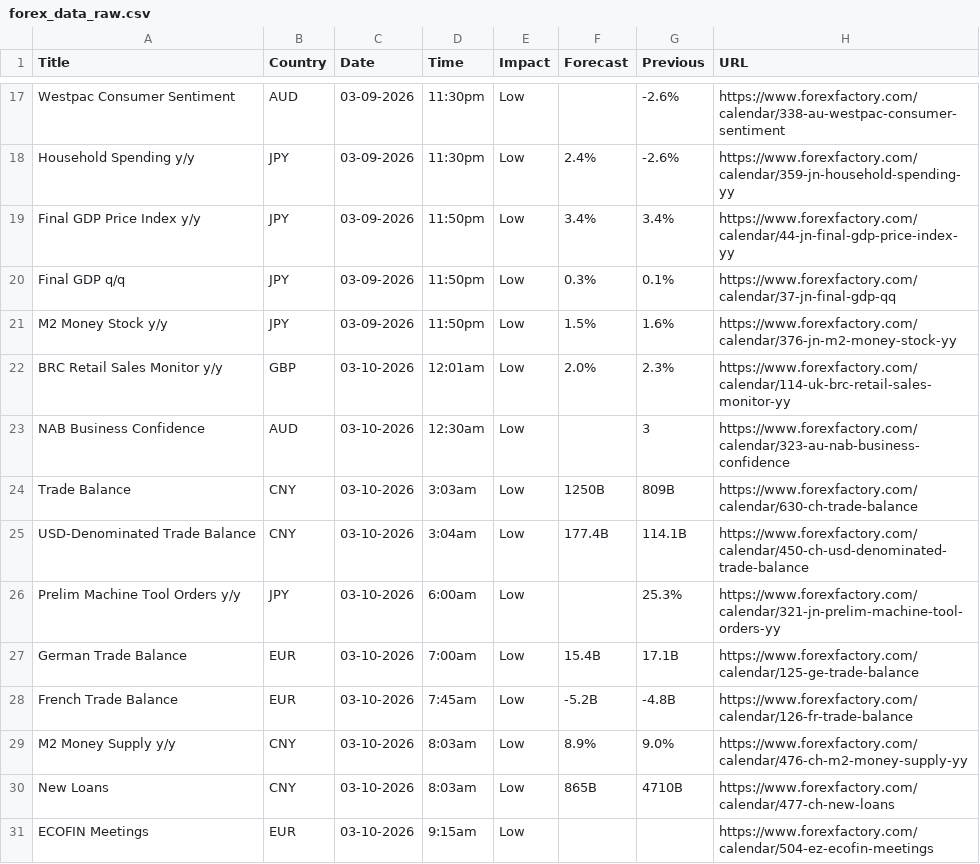
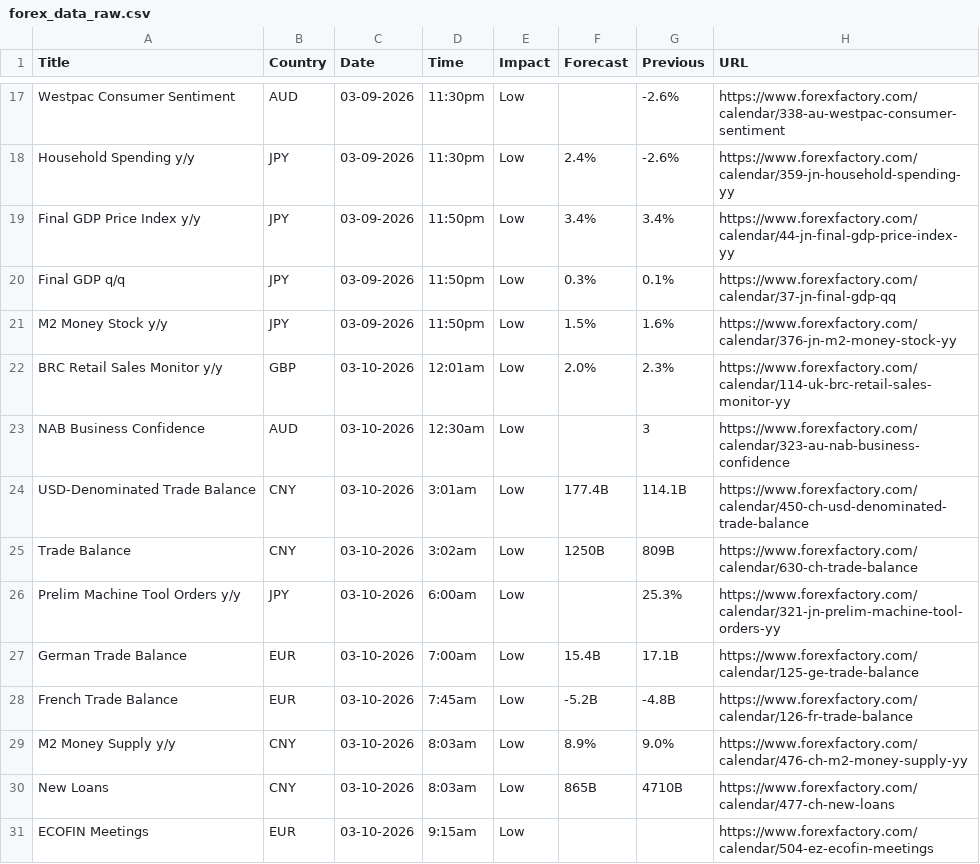
Before and after one commit to CryptoGamerDev/forex-calendar-data, a CSV file: forex_data_raw.csv, drawn as a sheet; only a part is shown, gaps mark what is left out.

```diff
--- a/forex_data_raw.csv
+++ b/forex_data_raw.csv
@@ -23,4 +23,4 @@ BRC Retail Sales Monitor y/y,GBP,03-10-2026,12:01am,Low,2.0%,2.3%,https://www.fo
 NAB Business Confidence,AUD,03-10-2026,12:30am,Low,,3,https://www.forexfactory.com/calendar/323-au-nab-business-confidence
-Trade Balance,CNY,03-10-2026,3:03am,Low,1250B,809B,https://www.forexfactory.com/calendar/630-ch-trade-balance
-USD-Denominated Trade Balance,CNY,03-10-2026,3:04am,Low,177.4B,114.1B,https://www.forexfactory.com/calendar/450-ch-usd-denominated-trade-balance
+USD-Denominated Trade Balance,CNY,03-10-2026,3:01am,Low,177.4B,114.1B,https://www.forexfactory.com/calendar/450-ch-usd-denominated-trade-balance
+Trade Balance,CNY,03-10-2026,3:02am,Low,1250B,809B,https://www.forexfactory.com/calendar/630-ch-trade-balance
 Prelim Machine Tool Orders y/y,JPY,03-10-2026,6:00am,Low,,25.3%,https://www.forexfactory.com/calendar/321-jn-prelim-machine-tool-orders-yy
```
Also changed, not shown: forex_data_simple.csv.
